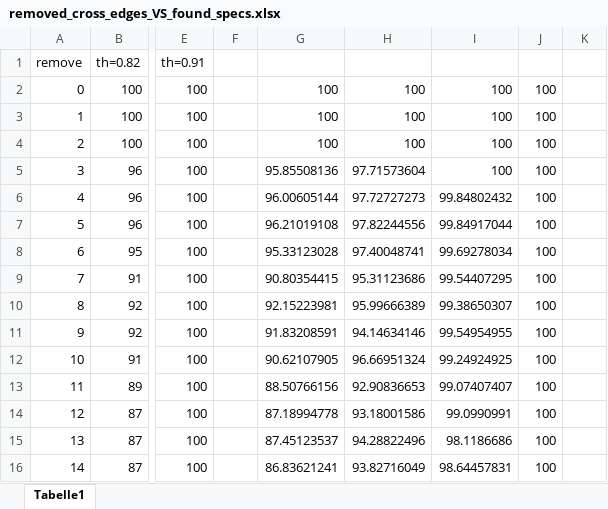
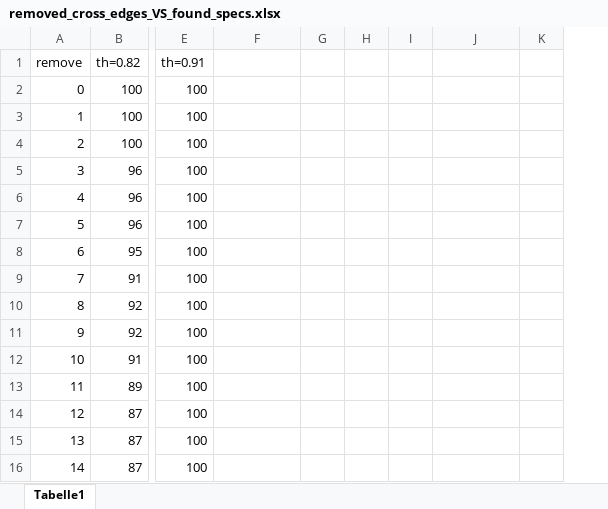
Before and after one commit to MartinNoc/notes, an Excel workbook: removed_cross_edges_VS_found_specs.xlsx, sheet Tabelle1, drawn as a sheet; only a part is shown, gaps mark what is left out; values as stored, in another font and other column widths than the file's, no borders; removed rows and columns are numbered as before the commit, all else as after; the diff covers the shown part only; the diff names each change by its address in the sheet, - before the commit and + after, or states it on an @@ line.

```diff
--- a/removed_cross_edges_VS_found_specs.xlsx (sheet Tabelle1)
+++ b/removed_cross_edges_VS_found_specs.xlsx (sheet Tabelle1)
-column F, empty
-column G, rows 2-16: 100 | 100 | 100 | 95.85508136 | 96.00605144 | 96.21019108 | 95.33123028 | 90.80354415 | 92.15223981 | 91.83208591 | 90.62107905 | 88.50766156 | 87.18994778 | 87.45123537 | 86.83621241
+column G, empty
+column H, empty
+column I, empty
-column J, rows 2-16: all 100
-F2:F4: 100
+F2:F4: (empty)
-J2:J5: 100
+J2:J5: (empty)
-F5: 97.71573604
+F5: (empty)
-F6: 97.72727273
+F6: (empty)
-J6: 99.84802432
+J6: (empty)
-F7: 97.82244556
+F7: (empty)
-J7: 99.84917044
+J7: (empty)
-F8: 97.40048741
+F8: (empty)
-J8: 99.69278034
+J8: (empty)
-F9: 95.31123686
+F9: (empty)
-J9: 99.54407295
+J9: (empty)
-F10: 95.99666389
+F10: (empty)
-J10: 99.38650307
+J10: (empty)
-F11: 94.14634146
+F11: (empty)
-J11: 99.54954955
+J11: (empty)
-F12: 96.66951324
+F12: (empty)
-J12: 99.24924925
+J12: (empty)
-F13: 92.90836653
+F13: (empty)
-J13: 99.07407407
+J13: (empty)
-F14: 93.18001586
+F14: (empty)
-J14: 99.0990991
+J14: (empty)
-F15: 94.28822496
+F15: (empty)
-J15: 98.1186686
+J15: (empty)
-F16: 93.82716049
+F16: (empty)
-J16: 98.64457831
+J16: (empty)
```
Also changed, not shown: other rows of this sheet, Mappe1.xlsx, 2 other files.
